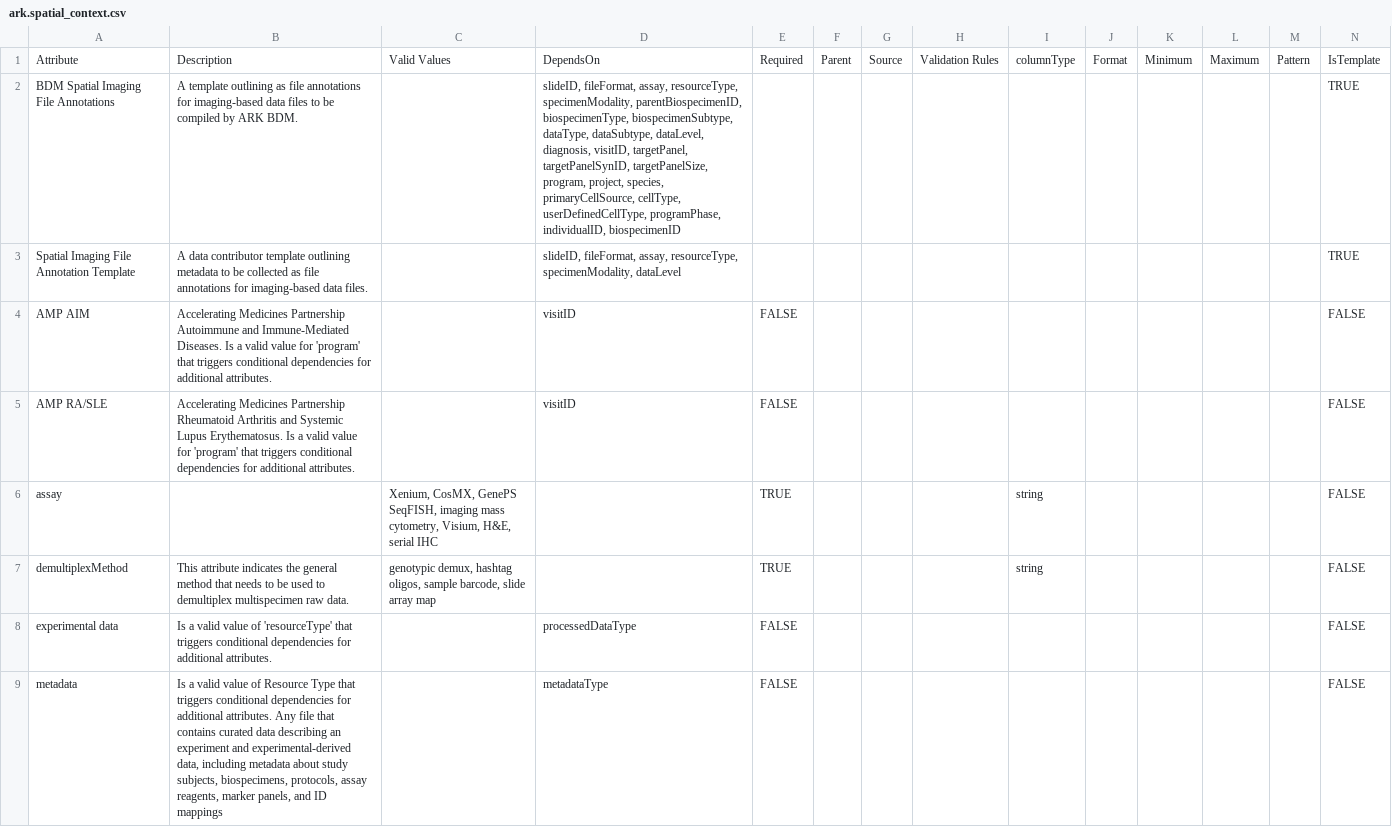
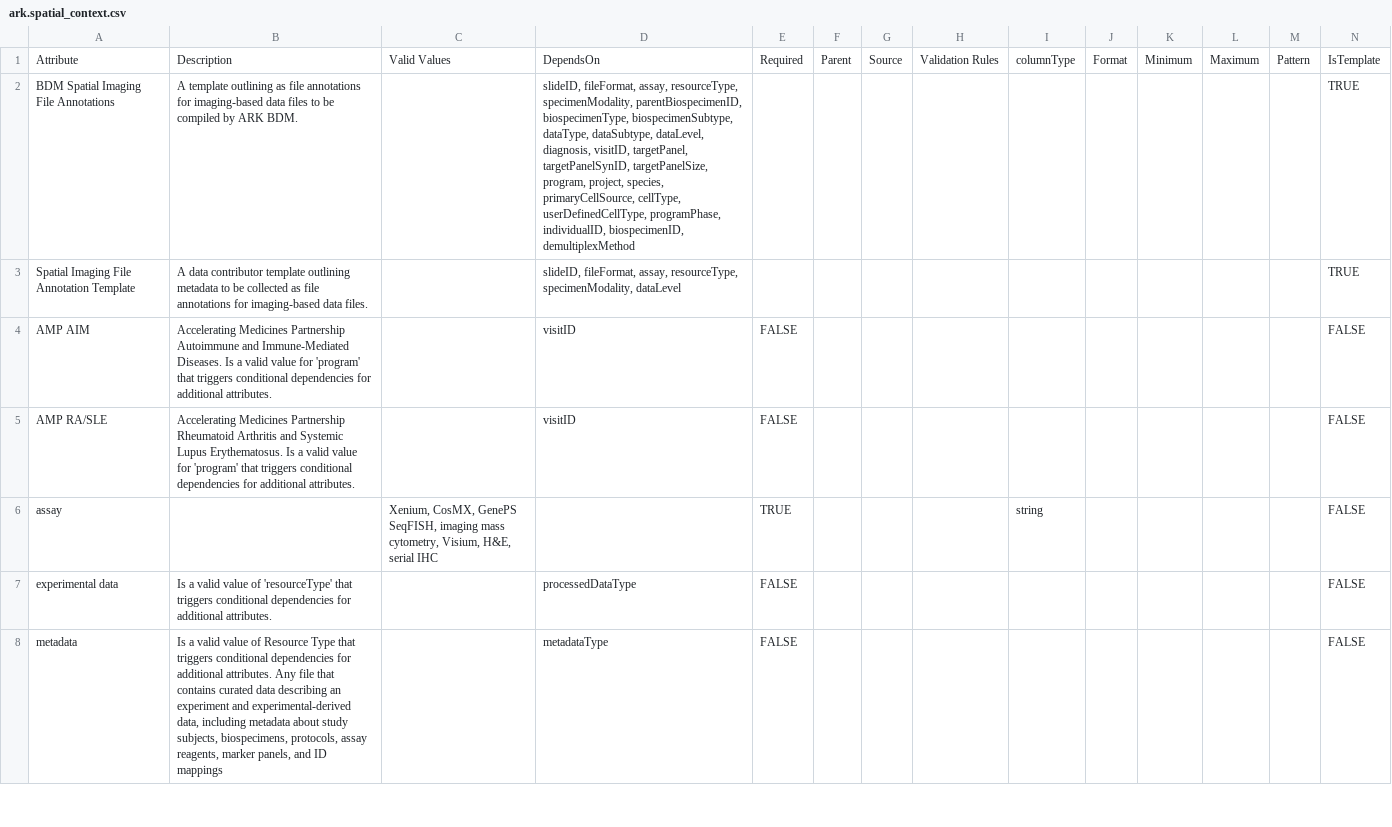
Before and after one commit to ARK-Portal/data_model, a CSV file: model_contexts/spatial/ark.spatial_context.csv, drawn as a sheet; only a part is shown; the diff names each change by its address in the sheet, - before the commit and + after, or states it on an @@ line.

Commit message:
remove the spatial context-specific definition of 'demultiplexMethod' AND explicitly add 'demultiplexMethod' to the BDM SpatialImaging file anno template. closes issue #107

```diff
--- a/model_contexts/spatial/ark.spatial_context.csv
+++ b/model_contexts/spatial/ark.spatial_context.csv
-D2: …programPhase, individualID, biospecimenID
+D2: …programPhase, individualID, biospecimenID, demultiplexMethod
-row 7: demultiplexMethod | This attribute indicates the general method that needs to be used to demultiplex multispecimen raw data. | genotypic demux, hashtag oligos, sample barcode, slide array map |  | TRUE |  |  |  | string |  |  |  |  | FALSE
```
